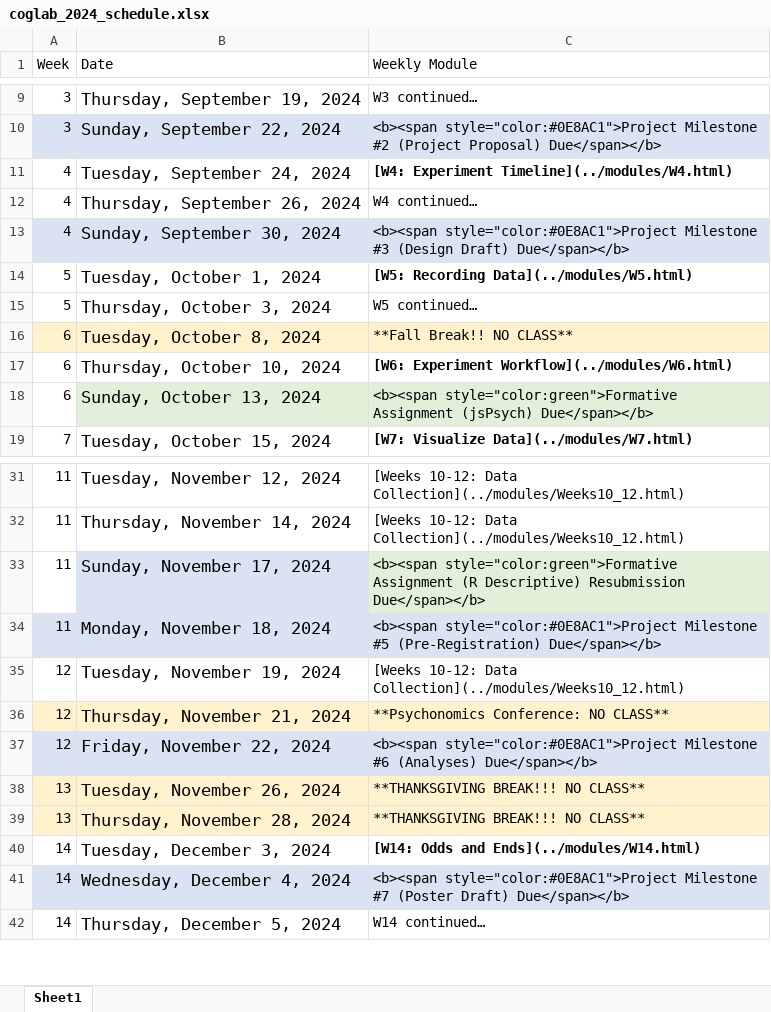
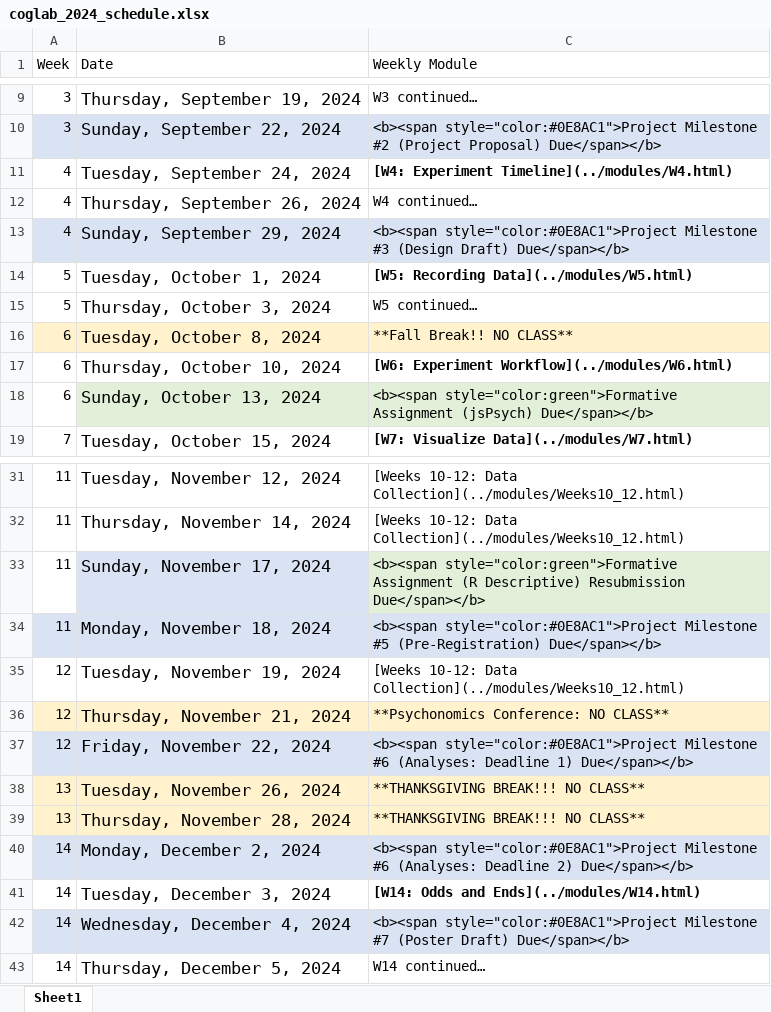
Before and after one commit to teaching-cognition/coglab2022, an Excel workbook: articles/course_docs/coglab_2024_schedule.xlsx, sheet Sheet1, drawn as a sheet; only a part is shown, gaps mark what is left out; values as stored, in another font and other column widths than the file's, no borders; the diff names each change by its address in the sheet, - before the commit and + after, or states it on an @@ line.

Commit message:
update modules

```diff
--- a/articles/course_docs/coglab_2024_schedule.xlsx (sheet Sheet1)
+++ b/articles/course_docs/coglab_2024_schedule.xlsx (sheet Sheet1)
-B13 (Date): Sunday, September 30, 2024
+B13 (Date): Sunday, September 29, 2024
-C37 (Weekly Module): …Milestone #6 (Analyses) Due</span></b>
+C37 (Weekly Module): …Milestone #6 (Analyses: Deadline 1) Due</span></b>
+row 40: 14 | Monday, December 2, 2024 | <b><span style="color:#0E8AC1">Project Milestone #6 (Analyses: Deadline 2) Due</span></b>
```
Also changed, not shown: 10 other files.
